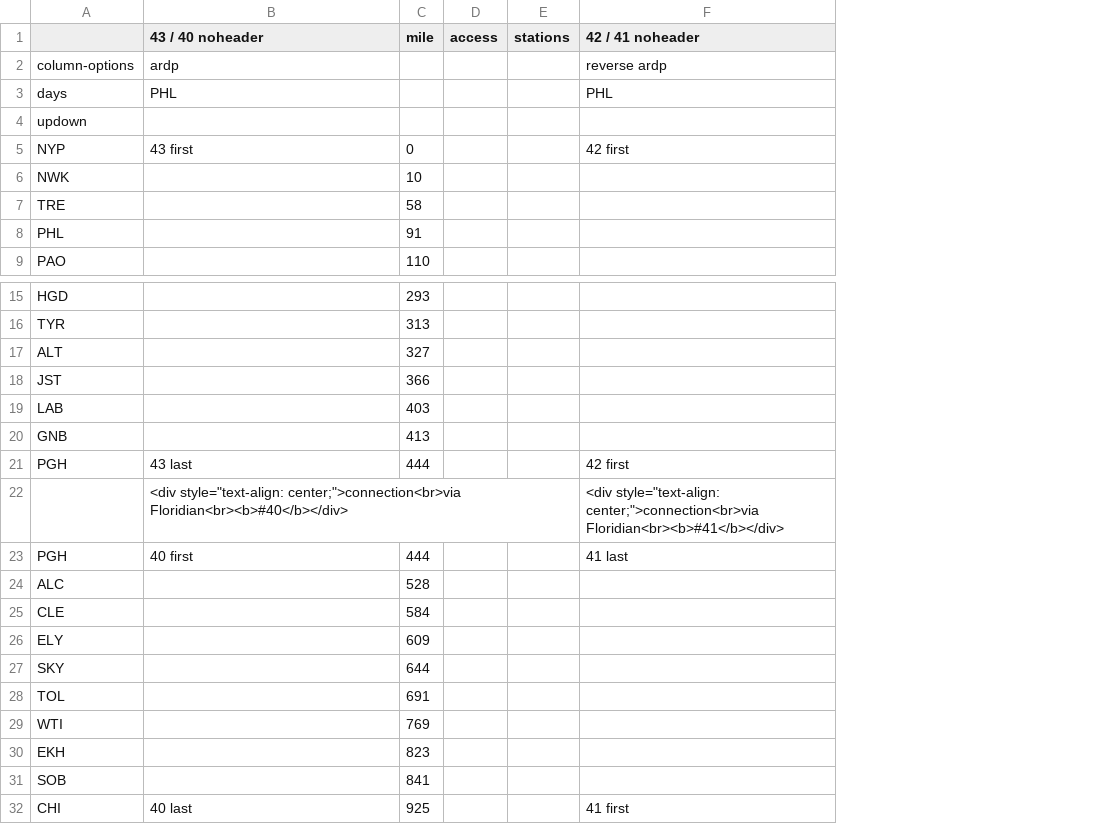
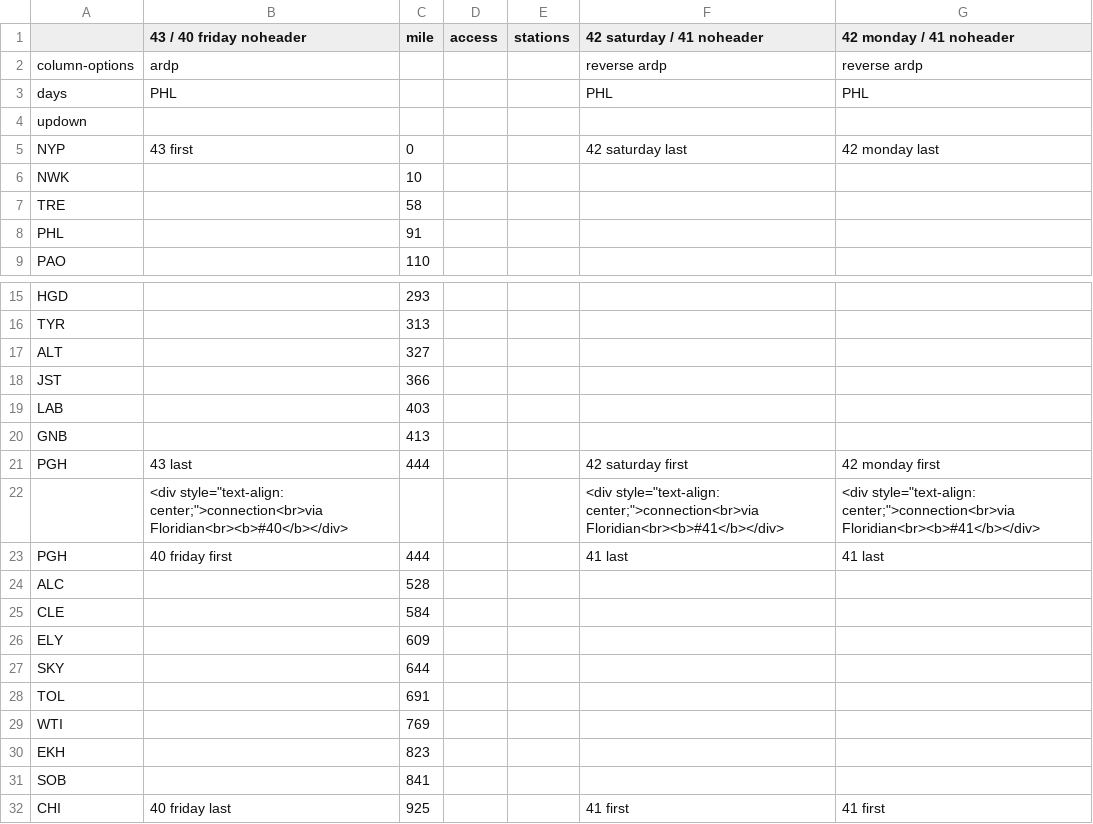
Before and after one commit to juckins/timetable_kit, a CSV file: timetable_kit/specs_amtrak/pennsylvanian.csv, drawn as a sheet; only a part is shown, gaps mark what is left out; the diff names each change by its address in the sheet, - before the commit and + after, or states it on an @@ line.

```diff
--- a/timetable_kit/specs_amtrak/pennsylvanian.csv
+++ b/timetable_kit/specs_amtrak/pennsylvanian.csv
+column G (42 monday / 41 noheader), rows 2-5: reverse ardp | PHL |  | 42 monday last; rows 21-32: 42 monday first | <div style="text-align: center;">connection<br>via Floridian<br><b>#41</b></div> | 41 last |  |  |  |  |  |  |  |  | 41 first
-B1: 43 / 40 noheader
+B1: 43 / 40 friday noheader
-F1: 42 / 41 noheader
+F1: 42 saturday / 41 noheader
-F5 (42 saturday / 41 noheader): 42 first
+F5 (42 saturday / 41 noheader): 42 saturday last
-F21 (42 saturday / 41 noheader): 42 first
+F21 (42 saturday / 41 noheader): 42 saturday first
-B23 (43 / 40 friday noheader): 40 first
+B23 (43 / 40 friday noheader): 40 friday first
-B32 (43 / 40 friday noheader): 40 last
+B32 (43 / 40 friday noheader): 40 friday last
```
Also changed, not shown: timetable_kit/specs_amtrak/keystone-service-weekday-eb.csv, timetable_kit/specs_amtrak/keystone-service-weekend-eb.csv, 5 other files.
